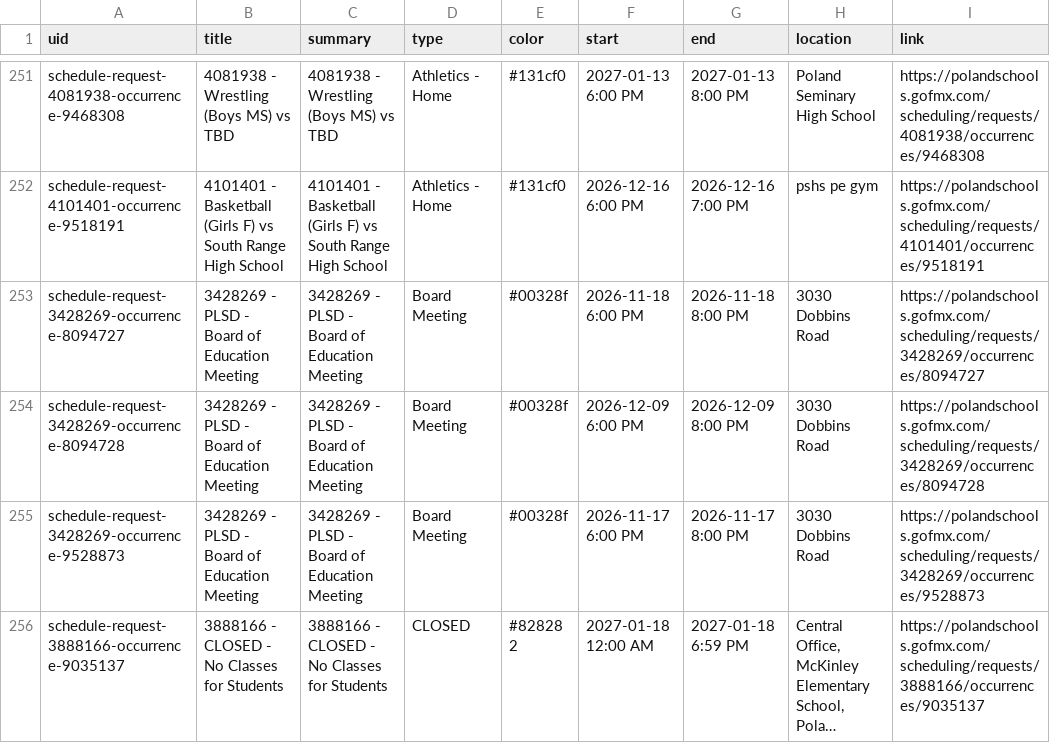
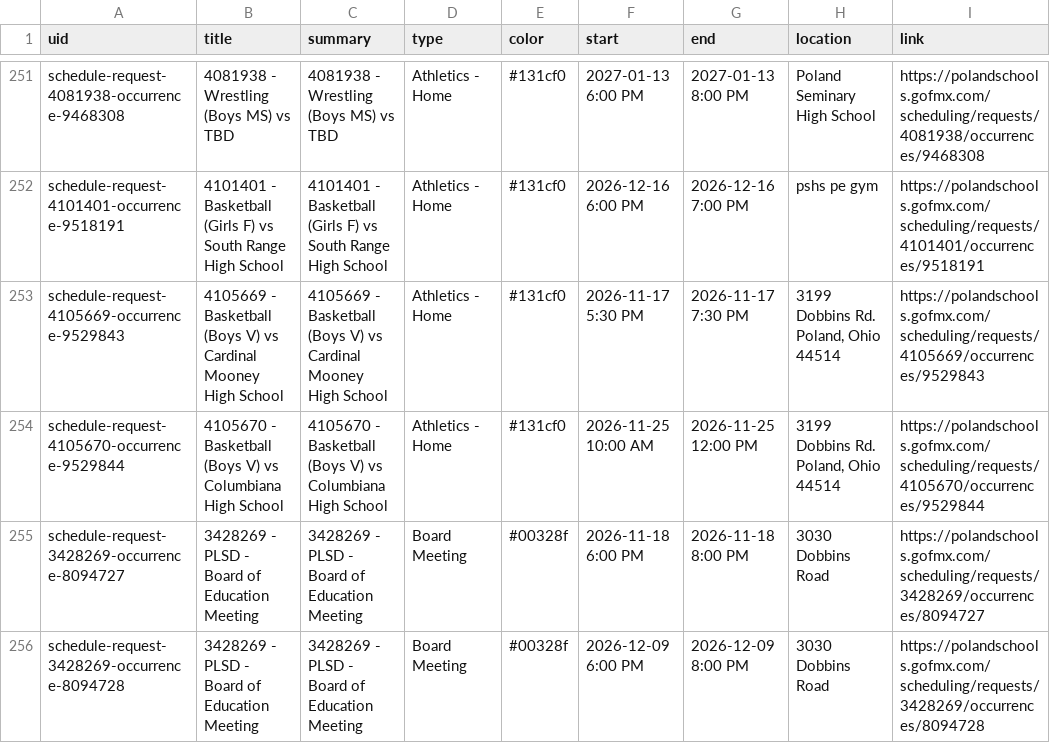
Before and after one commit to nruggieri-poland/calendar, a CSV file: output/events.csv, drawn as a sheet; only a part is shown, gaps mark what is left out; the shorter side is filled out with more unchanged rows; long unchanged cells end in ….

```diff
--- a/output/events.csv
+++ b/output/events.csv
@@ -252,2 +252,4 @@ schedule-request-4081938-occurrence-9468308,4081938 - Wrestling (Boys MS) vs TBD
 schedule-request-4101401-occurrence-9518191,4101401 - Basketball (Girls F) vs South Range High School,4101401 - Basketball (Girls F) vs South Range High School,Athletics - Home,#131cf0,2026-12-16 6:00 PM,2026-12-16 7:00 PM,pshs pe gym,https://polandschools.gofmx.com/scheduling/requests/4101401/occurrences/9518191
+schedule-request-4105669-occurrence-9529843,4105669 - Basketball (Boys V) vs Cardinal Mooney High School,4105669 - Basketball (Boys V) vs Cardinal Mooney High School,Athletics - Home,#131cf0,2026-11-17 5:30 PM,2026-11-17 7:30 PM,"3199 Dobbins Rd. Poland, Ohio 44514",https://polandschools.gofmx.com/scheduling/requests/4105669/occurrences/9529843
+schedule-request-4105670-occurrence-9529844,4105670 - Basketball (Boys V) vs Columbiana High School,4105670 - Basketball (Boys V) vs Columbiana High School,Athletics - Home,#131cf0,2026-11-25 10:00 AM,2026-11-25 12:00 PM,"3199 Dobbins Rd. Poland, Ohio 44514",https://polandschools.gofmx.com/scheduling/requests/4105670/occurrences/9529844
 schedule-request-3428269-occurrence-8094727,3428269 - PLSD - Board of Education Meeting,3428269 - PLSD - Board of Education Meeting,Board Meeting,#00328f,2026-11-18 6:00 PM,2026-11-18 8:00 PM,3030 Dobbins Road,https://polandschools.gofmx.com/scheduling/requests/3428269/occurrences/8094727
```
Also changed, not shown: 3 other files.
